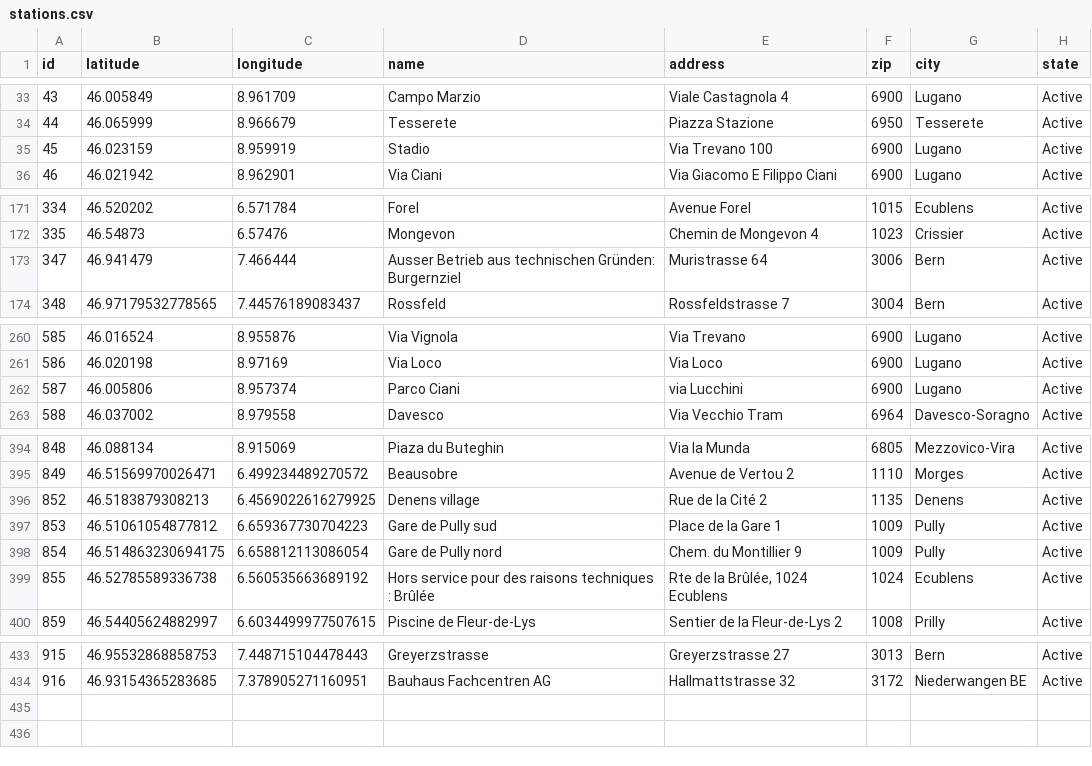
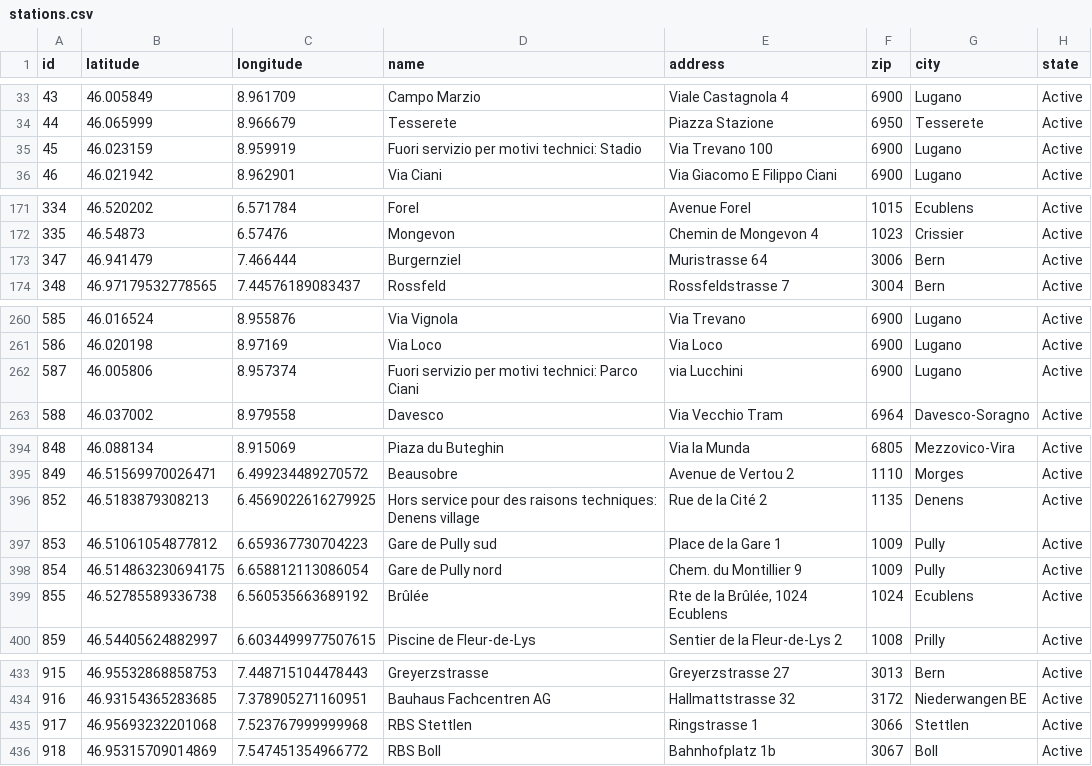
Before and after one commit to misialq/publibike-stations, a CSV file: stations/stations.csv, drawn as a sheet; only a part is shown, gaps mark what is left out; the diff covers the shown part only.

Commit message:
GHA: Update the list of PubliBike stations

```diff
--- a/stations/stations.csv
+++ b/stations/stations.csv
@@ -34,3 +34,3 @@ id,latitude,longitude,name,address,zip,city,state
 44,46.065999,8.966679,Tesserete,Piazza Stazione,6950,Tesserete,Active
-45,46.023159,8.959919,Stadio,Via Trevano 100,6900,Lugano,Active
+45,46.023159,8.959919,Fuori servizio per motivi technici: Stadio,Via Trevano 100,6900,Lugano,Active
 46,46.021942,8.962901,Via Ciani,Via Giacomo E Filippo Ciani,6900,Lugano,Active
@@ -172,3 +172,3 @@ id,latitude,longitude,name,address,zip,city,state
 335,46.54873,6.57476,Mongevon,Chemin de Mongevon 4,1023,Crissier,Active
-347,46.941479,7.466444,Ausser Betrieb aus technischen Gründen: Burgernziel,Muristrasse 64,3006,Bern,Active
+347,46.941479,7.466444,Burgernziel,Muristrasse 64,3006,Bern,Active
 348,46.97179532778565,7.44576189083437,Rossfeld,Rossfeldstrasse 7,3004,Bern,Active
@@ -261,3 +261,3 @@ id,latitude,longitude,name,address,zip,city,state
 586,46.020198,8.97169,Via Loco,Via Loco,6900,Lugano,Active
-587,46.005806,8.957374,Parco Ciani,via Lucchini,6900,Lugano,Active
+587,46.005806,8.957374,Fuori servizio per motivi technici: Parco Ciani,via Lucchini,6900,Lugano,Active
 588,46.037002,8.979558,Davesco,Via Vecchio Tram,6964,Davesco-Soragno,Active
@@ -395,6 +395,6 @@ id,latitude,longitude,name,address,zip,city,state
 849,46.51569970026471,6.499234489270572,Beausobre,Avenue de Vertou 2,1110,Morges,Active
-852,46.5183879308213,6.4569022616279925,Denens village,Rue de la Cité 2,1135,Denens,Active
+852,46.5183879308213,6.4569022616279925,Hors service pour des raisons techniques: Denens village,Rue de la Cité 2,1135,Denens,Active
 853,46.51061054877812,6.659367730704223,Gare de Pully sud,Place de la Gare 1,1009,Pully,Active
 854,46.514863230694175,6.658812113086054,Gare de Pully nord,Chem. du Montillier 9,1009,Pully,Active
-855,46.52785589336738,6.560535663689192,Hors service pour des raisons techniques : Brûlée,"Rte de la Brûlée, 1024 Ecublens",1024,Ecublens,Active
+855,46.52785589336738,6.560535663689192,Brûlée,"Rte de la Brûlée, 1024 Ecublens",1024,Ecublens,Active
 859,46.54405624882997,6.6034499977507615,Piscine de Fleur-de-Lys,Sentier de la Fleur-de-Lys 2,1008,Prilly,Active
@@ -434 +434,3 @@ id,latitude,longitude,name,address,zip,city,state
 916,46.93154365283685,7.378905271160951,Bauhaus Fachcentren AG,Hallmattstrasse 32,3172,Niederwangen BE,Active
+917,46.95693232201068,7.523767999999968,RBS Stettlen,Ringstrasse 1,3066,Stettlen,Active
+918,46.95315709014869,7.547451354966772,RBS Boll,Bahnhofplatz 1b,3067,Boll,Active
```
Also changed, not shown: 7 edited cells elsewhere in this file.
